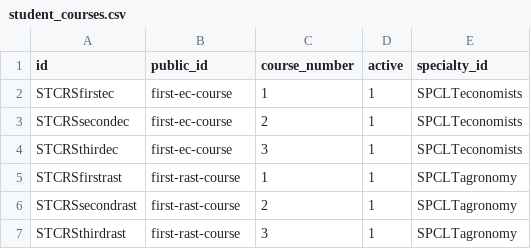
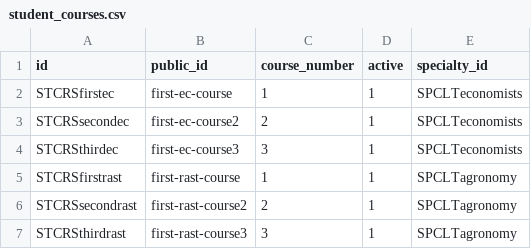
Before and after one commit to AliakseiLasevich/ggau, a CSV file: src/main/resources/changelog/1.0/data/student_courses.csv, drawn as a sheet.

```diff
--- a/src/main/resources/changelog/1.0/data/student_courses.csv
+++ b/src/main/resources/changelog/1.0/data/student_courses.csv
@@ -2,6 +2,6 @@ id,public_id,course_number,active,specialty_id
 STCRSfirstec,first-ec-course,1,1,SPCLTeconomists
-STCRSsecondec,first-ec-course,2,1,SPCLTeconomists
-STCRSthirdec,first-ec-course,3,1,SPCLTeconomists
+STCRSsecondec,first-ec-course2,2,1,SPCLTeconomists
+STCRSthirdec,first-ec-course3,3,1,SPCLTeconomists
 STCRSfirstrast,first-rast-course,1,1,SPCLTagronomy
-STCRSsecondrast,first-rast-course,2,1,SPCLTagronomy
-STCRSthirdrast,first-rast-course,3,1,SPCLTagronomy
+STCRSsecondrast,first-rast-course2,2,1,SPCLTagronomy
+STCRSthirdrast,first-rast-course3,3,1,SPCLTagronomy
```
Also changed, not shown: 11 other files.
